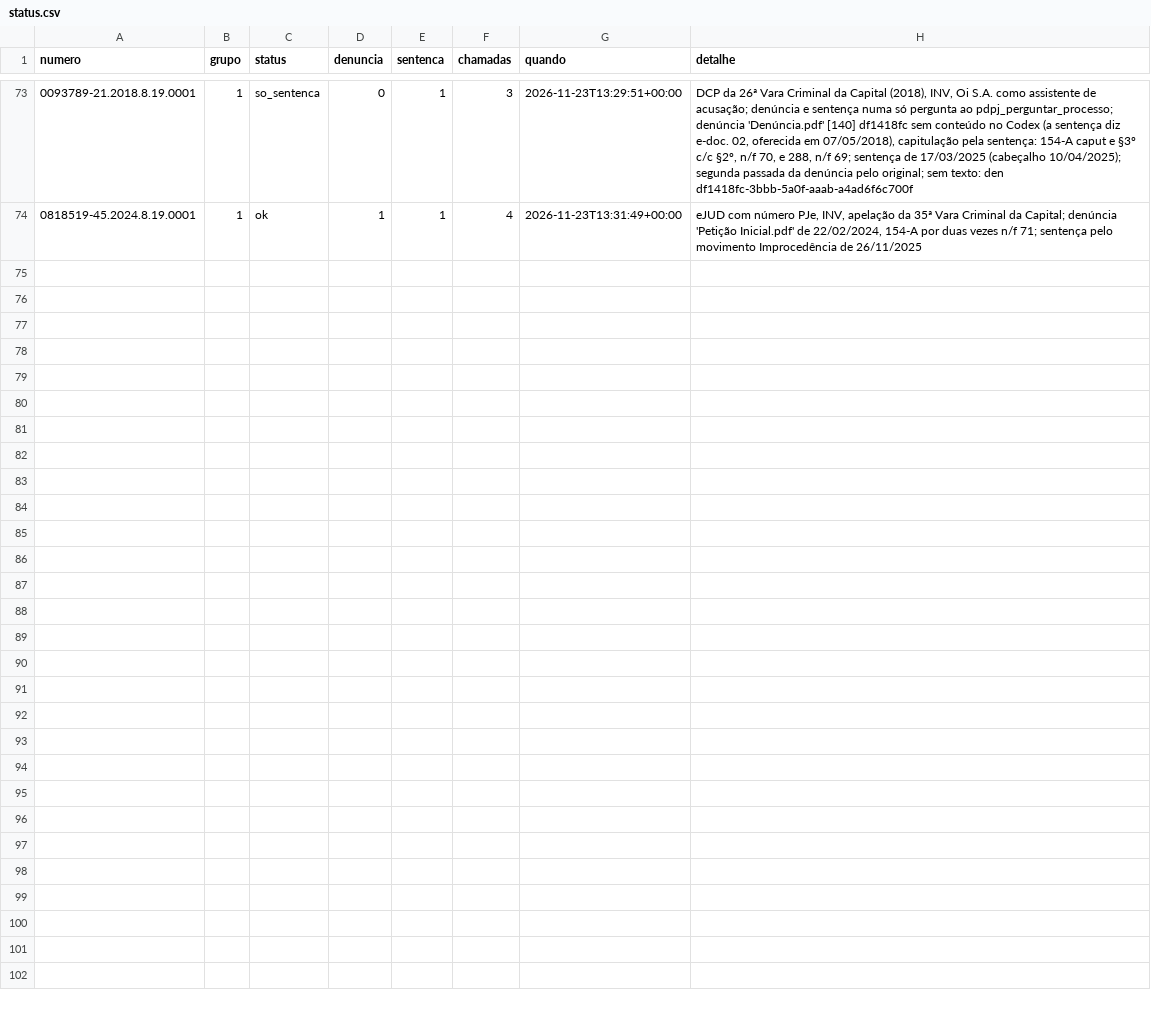
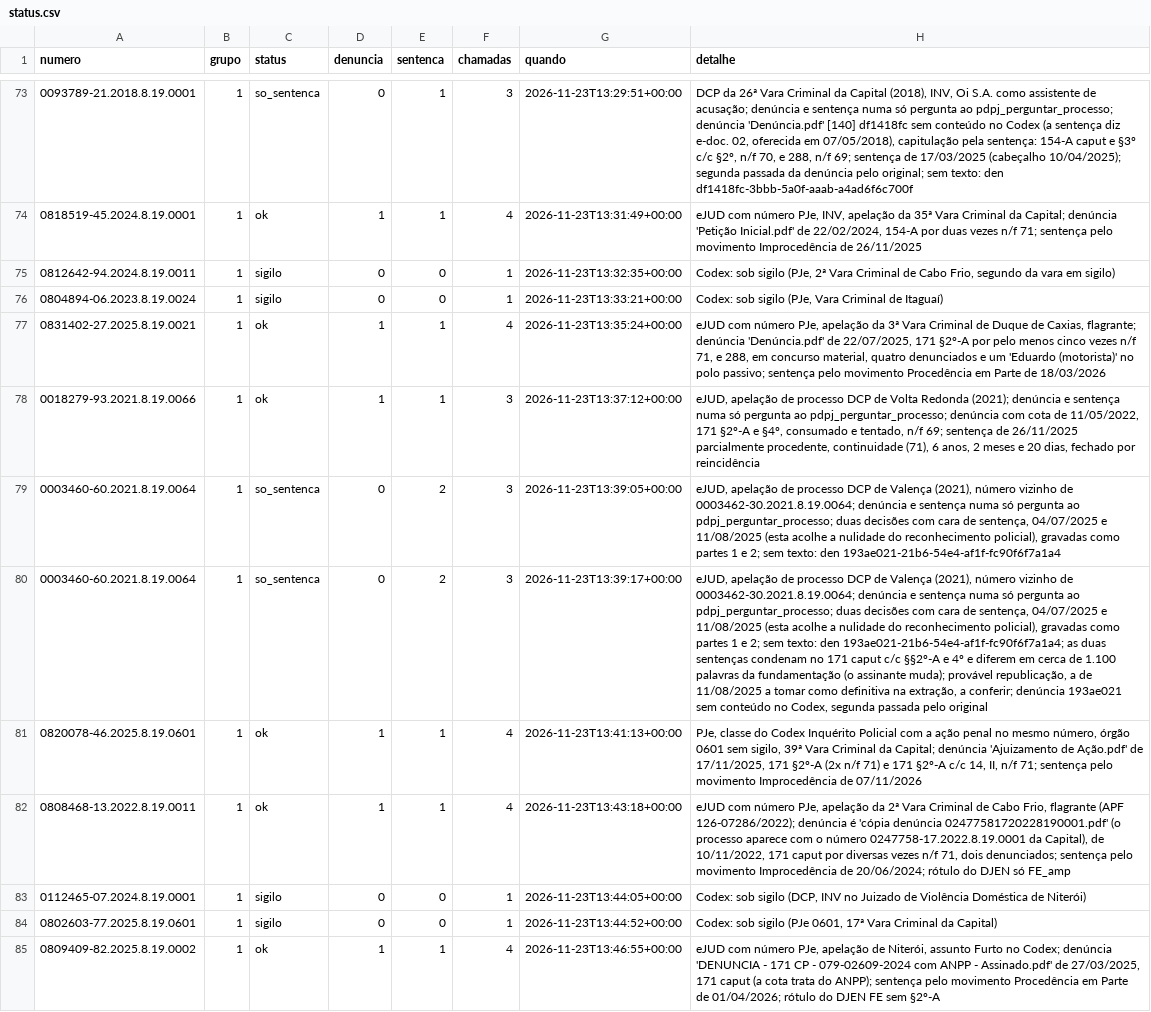
Before and after one commit to pbms01/FGV_TJPA, a CSV file: dados/codex_tjrj/status.csv, drawn as a sheet; only a part is shown, gaps mark what is left out; the diff names each change by its address in the sheet, - before the commit and + after, or states it on an @@ line.

```diff
--- a/dados/codex_tjrj/status.csv
+++ b/dados/codex_tjrj/status.csv
+row 75: 0812642-94.2024.8.19.0011 | 1 | sigilo | 0 | 0 | 1 | 2026-11-23T13:32:35+00:00 | Codex: sob sigilo (PJe, 2ª Vara Criminal de Cabo Frio, segundo da vara em sigilo)
+row 76: 0804894-06.2023.8.19.0024 | 1 | sigilo | 0 | 0 | 1 | 2026-11-23T13:33:21+00:00 | Codex: sob sigilo (PJe, Vara Criminal de Itaguaí)
+row 77: 0831402-27.2025.8.19.0021 | 1 | ok | 1 | 1 | 4 | 2026-11-23T13:35:24+00:00 | eJUD com número PJe, apelação da 3ª Vara Criminal de Duque de Caxias, flagrante; denúncia 'Denúncia.pdf' de 22/07/2025, 171 §2º-A por pelo menos cinco vezes n/f 71, e 288, em concurso material, quatro denunciados e um 'Eduardo (motorista)' no polo passivo; sentença pelo movimento Procedência em Parte de 18/03/2026
+row 78: 0018279-93.2021.8.19.0066 | 1 | ok | 1 | 1 | 3 | 2026-11-23T13:37:12+00:00 | eJUD, apelação de processo DCP de Volta Redonda (2021); denúncia e sentença numa só pergunta ao pdpj_perguntar_processo; denúncia com cota de 11/05/2022, 171 §2º-A e §4º, consumado e tentado, n/f 69; sentença de 26/11/2025 parcialmente procedente, continuidade (71), 6 anos, 2 meses e 20 dias, fechado por reincidência
+row 79: 0003460-60.2021.8.19.0064 | 1 | so_sentenca | 0 | 2 | 3 | 2026-11-23T13:39:05+00:00 | eJUD, apelação de processo DCP de Valença (2021), número vizinho de 0003462-30.2021.8.19.0064; denúncia e sentença numa só pergunta ao pdpj_perguntar_processo; duas decisões com cara de sentença, 04/07/2025 e 11/08/2025 (esta acolhe a nulidade do reconhecimento policial), gravadas como partes 1 e 2; sem texto: den 193ae021-21b6-54e4-af1f-fc90f6f7a1a4
+row 80: 0003460-60.2021.8.19.0064 | 1 | so_sentenca | 0 | 2 | 3 | 2026-11-23T13:39:17+00:00 | eJUD, apelação de processo DCP de Valença (2021), número vizinho de 0003462-30.2021.8.19.0064; denúncia e sentença numa só pergunta ao pdpj_perguntar_processo; duas decisões com cara de sentença, 04/07/2025 e 11/08/2025 (esta acolhe a nulidade do reconhecimento policial), gravadas como partes 1 e 2; sem texto: den 193ae021-21b6-54e4-af1f-fc90f6f7a1a4; as duas sentenças condenam no 171 caput c/c §§2º-A e 4º e diferem em cerca de 1.100 palavras da fundamentação (o assinante muda); provável republicação, a de 11/08/2025 a tomar como definitiva na extração, a conferir; denúncia 193ae021 sem conteúdo no Codex, segunda passada pelo original
+row 81: 0820078-46.2025.8.19.0601 | 1 | ok | 1 | 1 | 4 | 2026-11-23T13:41:13+00:00 | PJe, classe do Codex Inquérito Policial com a ação penal no mesmo número, órgão 0601 sem sigilo, 39ª Vara Criminal da Capital; denúncia 'Ajuizamento de Ação.pdf' de 17/11/2025, 171 §2º-A (2x n/f 71) e 171 §2º-A c/c 14, II, n/f 71; sentença pelo movimento Improcedência de 07/11/2026
+row 82: 0808468-13.2022.8.19.0011 | 1 | ok | 1 | 1 | 4 | 2026-11-23T13:43:18+00:00 | eJUD com número PJe, apelação da 2ª Vara Criminal de Cabo Frio, flagrante (APF 126-07286/2022); denúncia é 'cópia denúncia 02477581720228190001.pdf' (o processo aparece com o número 0247758-17.2022.8.19.0001 da Capital), de 10/11/2022, 171 caput por diversas vezes n/f 71, dois denunciados; sentença pelo movimento Improcedência de 20/06/2024; rótulo do DJEN só FE_amp
+row 83: 0112465-07.2024.8.19.0001 | 1 | sigilo | 0 | 0 | 1 | 2026-11-23T13:44:05+00:00 | Codex: sob sigilo (DCP, INV no Juizado de Violência Doméstica de Niterói)
+row 84: 0802603-77.2025.8.19.0601 | 1 | sigilo | 0 | 0 | 1 | 2026-11-23T13:44:52+00:00 | Codex: sob sigilo (PJe 0601, 17ª Vara Criminal da Capital)
+row 85: 0809409-82.2025.8.19.0002 | 1 | ok | 1 | 1 | 4 | 2026-11-23T13:46:55+00:00 | eJUD com número PJe, apelação de Niterói, assunto Furto no Codex; denúncia 'DENUNCIA - 171 CP - 079-02609-2024 com ANPP - Assinado.pdf' de 27/03/2025, 171 caput (a cota trata do ANPP); sentença pelo movimento Procedência em Parte de 01/04/2026; rótulo do DJEN FE sem §2º-A
```
Also changed, not shown: textos/tjrj/manifesto.csv, 12 other files.
